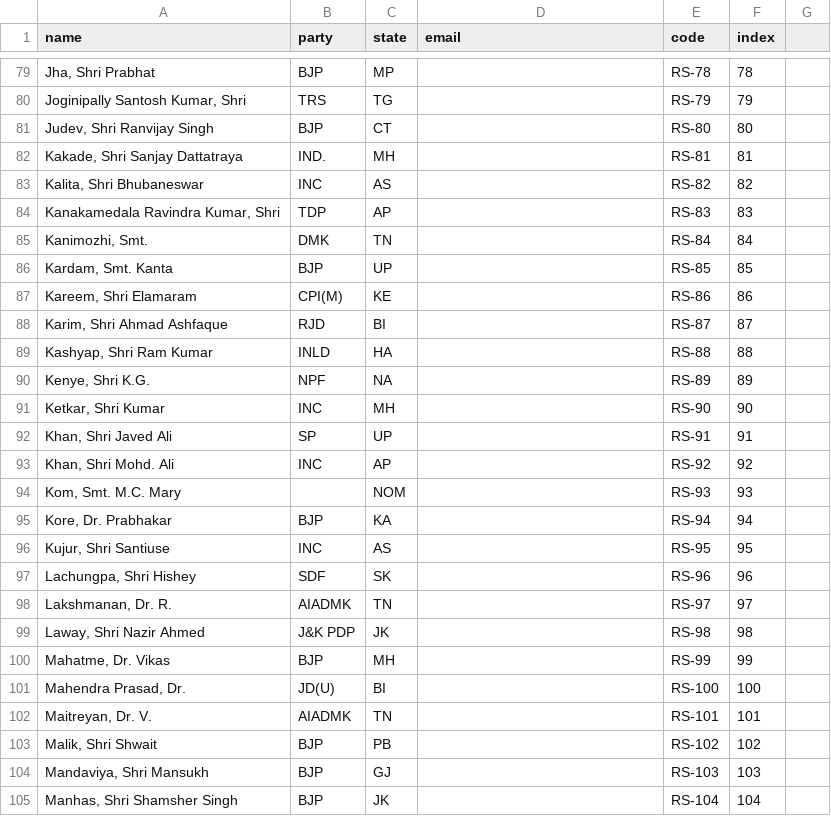
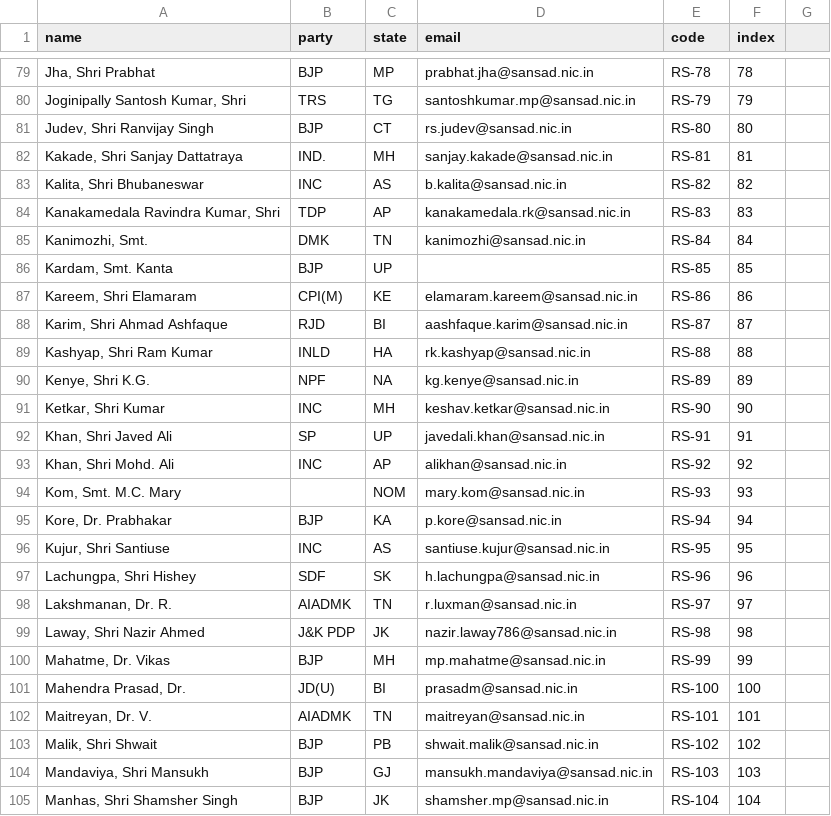
Before and after one commit to speakforme/frontend, a CSV file: _data/rajya_sabha.csv, drawn as a sheet; only a part is shown, gaps mark what is left out; the diff covers the shown part only.

```diff
--- a/_data/rajya_sabha.csv
+++ b/_data/rajya_sabha.csv
@@ -79,7 +79,7 @@ name,party,state,email,code,index
-"Jha, Shri Prabhat",BJP,MP,,RS-78,78
-"Joginipally Santosh Kumar, Shri",TRS,TG,,RS-79,79
-"Judev, Shri Ranvijay Singh",BJP,CT,,RS-80,80
-"Kakade, Shri Sanjay Dattatraya",IND.,MH,,RS-81,81
-"Kalita, Shri Bhubaneswar",INC,AS,,RS-82,82
-"Kanakamedala Ravindra Kumar, Shri",TDP,AP,,RS-83,83
-"Kanimozhi, Smt.",DMK,TN,,RS-84,84
+"Jha, Shri Prabhat",BJP,MP,prabhat.jha@sansad.nic.in,RS-78,78,
+"Joginipally Santosh Kumar, Shri",TRS,TG,santoshkumar.mp@sansad.nic.in,RS-79,79,
+"Judev, Shri Ranvijay Singh",BJP,CT,rs.judev@sansad.nic.in,RS-80,80,
+"Kakade, Shri Sanjay Dattatraya",IND.,MH,sanjay.kakade@sansad.nic.in,RS-81,81,
+"Kalita, Shri Bhubaneswar",INC,AS,b.kalita@sansad.nic.in,RS-82,82,
+"Kanakamedala Ravindra Kumar, Shri",TDP,AP,kanakamedala.rk@sansad.nic.in,RS-83,83,
+"Kanimozhi, Smt.",DMK,TN,kanimozhi@sansad.nic.in,RS-84,84,
@@ -87,19 +87,19 @@ name,party,state,email,code,index
-"Kareem, Shri Elamaram",CPI(M),KE,,RS-86,86
-"Karim, Shri Ahmad Ashfaque",RJD,BI,,RS-87,87
-"Kashyap, Shri Ram Kumar",INLD,HA,,RS-88,88
-"Kenye, Shri K.G.",NPF,NA,,RS-89,89
-"Ketkar, Shri Kumar",INC,MH,,RS-90,90
-"Khan, Shri Javed Ali",SP,UP,,RS-91,91
-"Khan, Shri Mohd. Ali",INC,AP,,RS-92,92
-"Kom, Smt. M.C. Mary",,NOM,,RS-93,93
-"Kore, Dr. Prabhakar",BJP,KA,,RS-94,94
-"Kujur, Shri Santiuse",INC,AS,,RS-95,95
-"Lachungpa, Shri Hishey",SDF,SK,,RS-96,96
-"Lakshmanan, Dr. R.",AIADMK,TN,,RS-97,97
-"Laway, Shri Nazir Ahmed",J&K PDP,JK,,RS-98,98
-"Mahatme, Dr. Vikas",BJP,MH,,RS-99,99
-"Mahendra Prasad, Dr.",JD(U),BI,,RS-100,100
-"Maitreyan, Dr. V.",AIADMK,TN,,RS-101,101
-"Malik, Shri Shwait",BJP,PB,,RS-102,102
-"Mandaviya, Shri Mansukh",BJP,GJ,,RS-103,103
-"Manhas, Shri Shamsher Singh",BJP,JK,,RS-104,104
+"Kareem, Shri Elamaram",CPI(M),KE,elamaram.kareem@sansad.nic.in,RS-86,86,
+"Karim, Shri Ahmad Ashfaque",RJD,BI,aashfaque.karim@sansad.nic.in,RS-87,87,
+"Kashyap, Shri Ram Kumar",INLD,HA,rk.kashyap@sansad.nic.in,RS-88,88,
+"Kenye, Shri K.G.",NPF,NA,kg.kenye@sansad.nic.in,RS-89,89,
+"Ketkar, Shri Kumar",INC,MH,keshav.ketkar@sansad.nic.in,RS-90,90,
+"Khan, Shri Javed Ali",SP,UP,javedali.khan@sansad.nic.in,RS-91,91,
+"Khan, Shri Mohd. Ali",INC,AP,alikhan@sansad.nic.in,RS-92,92,
+"Kom, Smt. M.C. Mary",,NOM,mary.kom@sansad.nic.in,RS-93,93,
+"Kore, Dr. Prabhakar",BJP,KA,p.kore@sansad.nic.in,RS-94,94,
+"Kujur, Shri Santiuse",INC,AS,santiuse.kujur@sansad.nic.in,RS-95,95,
+"Lachungpa, Shri Hishey",SDF,SK,h.lachungpa@sansad.nic.in,RS-96,96,
+"Lakshmanan, Dr. R.",AIADMK,TN,r.luxman@sansad.nic.in,RS-97,97,
+"Laway, Shri Nazir Ahmed",J&K PDP,JK,nazir.laway786@sansad.nic.in,RS-98,98,
+"Mahatme, Dr. Vikas",BJP,MH,mp.mahatme@sansad.nic.in,RS-99,99,
+"Mahendra Prasad, Dr.",JD(U),BI,prasadm@sansad.nic.in,RS-100,100,
+"Maitreyan, Dr. V.",AIADMK,TN,maitreyan@sansad.nic.in,RS-101,101,
+"Malik, Shri Shwait",BJP,PB,shwait.malik@sansad.nic.in,RS-102,102,
+"Mandaviya, Shri Mansukh",BJP,GJ,mansukh.mandaviya@sansad.nic.in,RS-103,103,
+"Manhas, Shri Shamsher Singh",BJP,JK,shamsher.mp@sansad.nic.in,RS-104,104,
```
Also changed, not shown: 166 edited cells elsewhere in this file.
